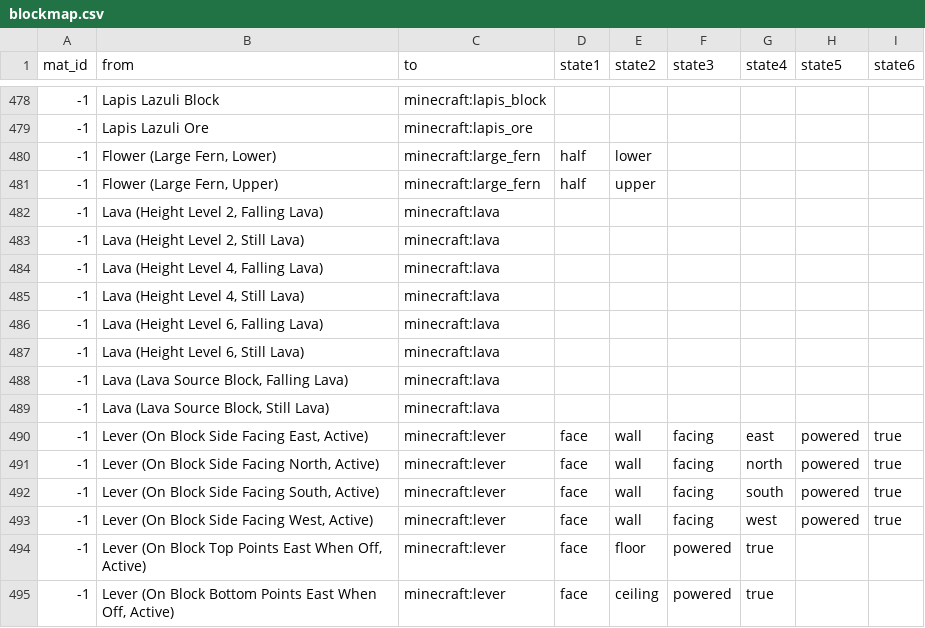
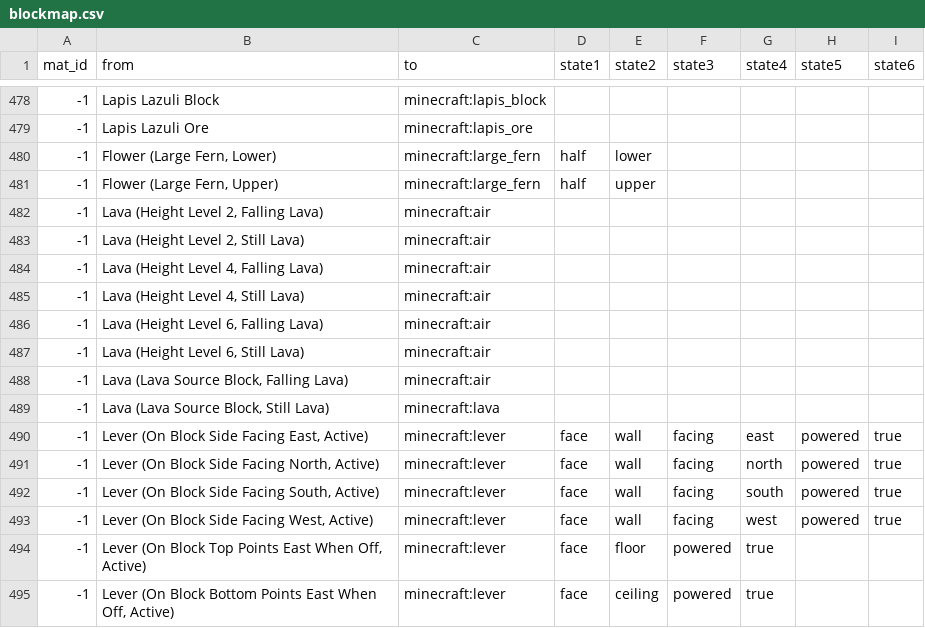
Before and after one commit to NikolaiKirilov/grabcraft-to-schema, a CSV file: blockmap.csv, drawn as a sheet; only a part is shown, gaps mark what is left out.

Commit message:
Update blockmap file

```diff
--- a/blockmap.csv
+++ b/blockmap.csv
@@ -481,9 +481,9 @@ mat_id,from,to,state1,state2,state3,state4,state5,state6
 -1,"Flower (Large Fern, Upper)",minecraft:large_fern,half,upper,,,,
--1,"Lava (Height Level 2, Falling Lava)",minecraft:lava,,,,,,
--1,"Lava (Height Level 2, Still Lava)",minecraft:lava,,,,,,
--1,"Lava (Height Level 4, Falling Lava)",minecraft:lava,,,,,,
--1,"Lava (Height Level 4, Still Lava)",minecraft:lava,,,,,,
--1,"Lava (Height Level 6, Falling Lava)",minecraft:lava,,,,,,
--1,"Lava (Height Level 6, Still Lava)",minecraft:lava,,,,,,
--1,"Lava (Lava Source Block, Falling Lava)",minecraft:lava,,,,,,
+-1,"Lava (Height Level 2, Falling Lava)",minecraft:air,,,,,,
+-1,"Lava (Height Level 2, Still Lava)",minecraft:air,,,,,,
+-1,"Lava (Height Level 4, Falling Lava)",minecraft:air,,,,,,
+-1,"Lava (Height Level 4, Still Lava)",minecraft:air,,,,,,
+-1,"Lava (Height Level 6, Falling Lava)",minecraft:air,,,,,,
+-1,"Lava (Height Level 6, Still Lava)",minecraft:air,,,,,,
+-1,"Lava (Lava Source Block, Falling Lava)",minecraft:air,,,,,,
 -1,"Lava (Lava Source Block, Still Lava)",minecraft:lava,,,,,,
```
